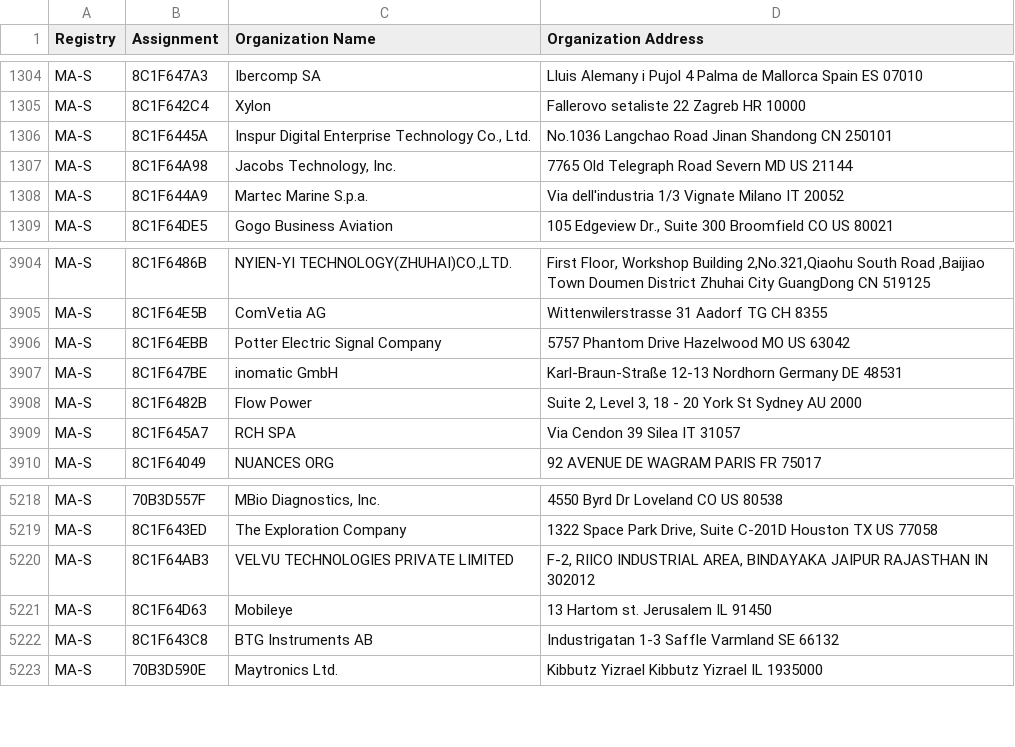
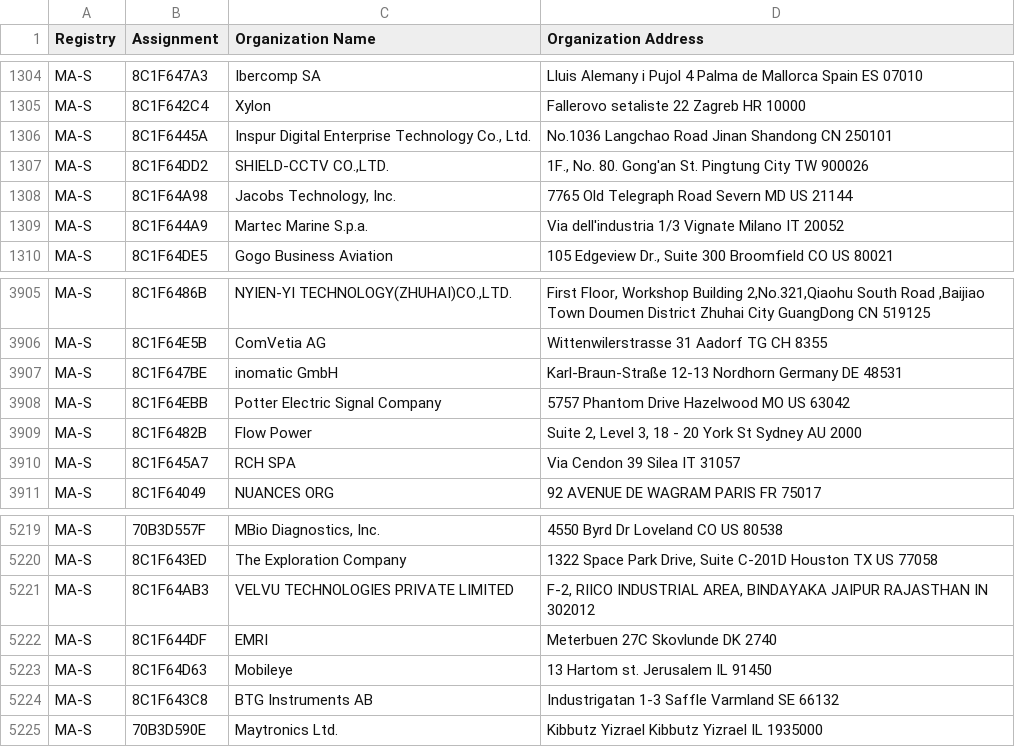
Before and after one commit to hdm/mac-tracker, a CSV file: data/ieee/oui36.csv, drawn as a sheet; only a part is shown, gaps mark what is left out.

```diff
--- a/data/ieee/oui36.csv
+++ b/data/ieee/oui36.csv
@@ -1306,2 +1306,3 @@ MA-S,8C1F642C4,Xylon,Fallerovo setaliste 22 Zagreb  HR 10000
 MA-S,8C1F6445A,"Inspur Digital Enterprise Technology Co., Ltd.",No.1036 Langchao Road Jinan Shandong CN 250101
+MA-S,8C1F64DD2,"SHIELD-CCTV CO.,LTD.","1F., No. 80. Gong'an St. Pingtung City  TW 900026 "
 MA-S,8C1F64A98,"Jacobs Technology, Inc.",7765 Old Telegraph Road Severn MD US 21144
@@ -3905,4 +3906,4 @@ MA-S,8C1F6486B,"NYIEN-YI TECHNOLOGY(ZHUHAI)CO.,LTD.","First Floor, Workshop Buil
 MA-S,8C1F64E5B,ComVetia AG,Wittenwilerstrasse 31 Aadorf TG CH 8355
-MA-S,8C1F64EBB,Potter Electric Signal Company,5757 Phantom Drive Hazelwood MO US 63042
 MA-S,8C1F647BE,inomatic GmbH,Karl-Braun-Straße 12-13 Nordhorn Germany DE 48531
+MA-S,8C1F64EBB,Potter Electric Signal Company,5757 Phantom Drive Hazelwood MO US 63042
 MA-S,8C1F6482B,Flow Power,"Suite 2, Level 3, 18 - 20 York St Sydney  AU 2000 "
@@ -5220,2 +5221,3 @@ MA-S,8C1F643ED,The Exploration Company,"1322 Space Park Drive, Suite C-201D Hous
 MA-S,8C1F64AB3,VELVU TECHNOLOGIES PRIVATE LIMITED,"F-2, RIICO INDUSTRIAL AREA, BINDAYAKA JAIPUR RAJASTHAN IN 302012 "
+MA-S,8C1F644DF,EMRI,Meterbuen 27C Skovlunde  DK 2740
 MA-S,8C1F64D63,Mobileye,13 Hartom st. Jerusalem  IL 91450
```
Also changed, not shown: data/ieee/mam.csv, 2 other files.
